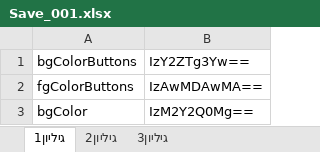
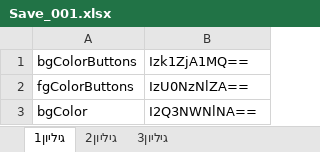
Before and after one commit to periiDevl/echo_engine, an Excel workbook: pythonEngine/Save_001.xlsx, sheet גיליון1, drawn as a sheet; values as stored, in another font and other column widths than the file's, no borders; the diff names each change by its address in the sheet, - before the commit and + after, or states it on an @@ line.

```diff
--- a/pythonEngine/Save_001.xlsx (sheet גיליון1)
+++ b/pythonEngine/Save_001.xlsx (sheet גיליון1)
-B1: IzY2ZTg3Yw==
+B1: Izk1ZjA1MQ==
-B2 (Izk1ZjA1MQ==): IzAwMDAwMA==
+B2 (Izk1ZjA1MQ==): IzU0NzNlZA==
-B3 (Izk1ZjA1MQ==): IzM2Y2Q0Mg==
+B3 (Izk1ZjA1MQ==): I2Q3NWNlNA==
```
Also changed, not shown: 8 other files.
